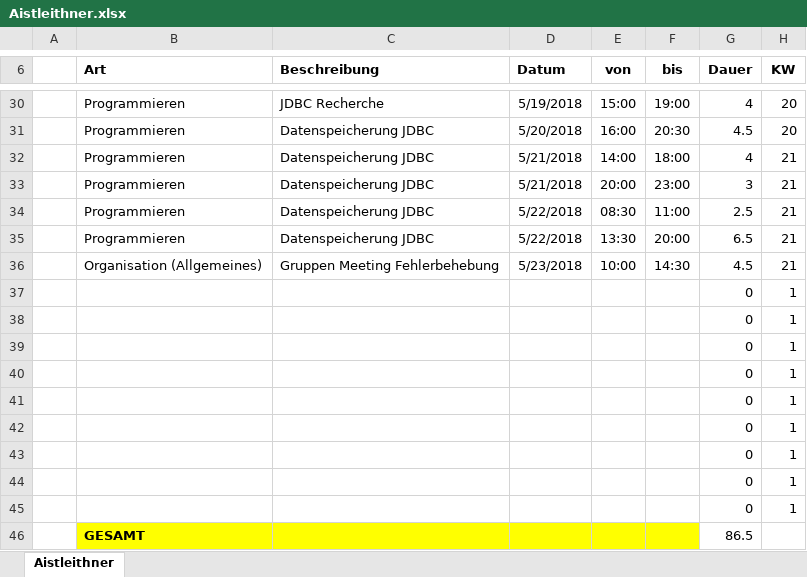
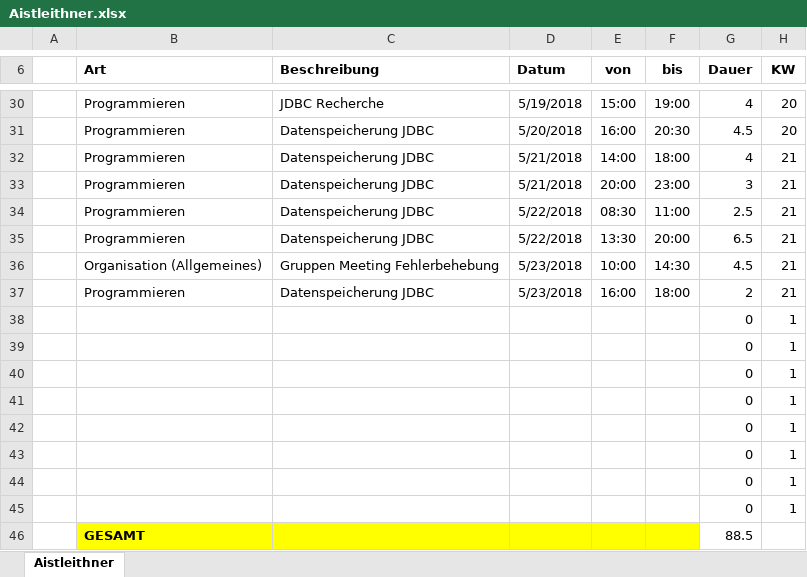
Before and after one commit to ateuchtmann/259035_SoftEngPR, an Excel workbook: Dokumente/Zeiterfassung/Aistleithner.xlsx, sheet Aistleithner, drawn as a sheet; only a part is shown, gaps mark what is left out; values as stored, in another font and other column widths than the file's, no borders; table styles not drawn; removed rows and columns are numbered as before the commit, all else as after; the diff names each change by its address in the sheet, - before the commit and + after, or states it on an @@ line.

Commit message:
Organisation
ZeitUpdate

```diff
--- a/Dokumente/Zeiterfassung/Aistleithner.xlsx (sheet Aistleithner)
+++ b/Dokumente/Zeiterfassung/Aistleithner.xlsx (sheet Aistleithner)
+row 37:  | Programmieren | Datenspeicherung JDBC | 5/23/2018 | 16:00 | 18:00 | 2 | 21
-row 45:  |  |  |  |  |  | 0 | 1
-G46 (Dauer): 86.5
+G46 (Dauer): 88.5
```
